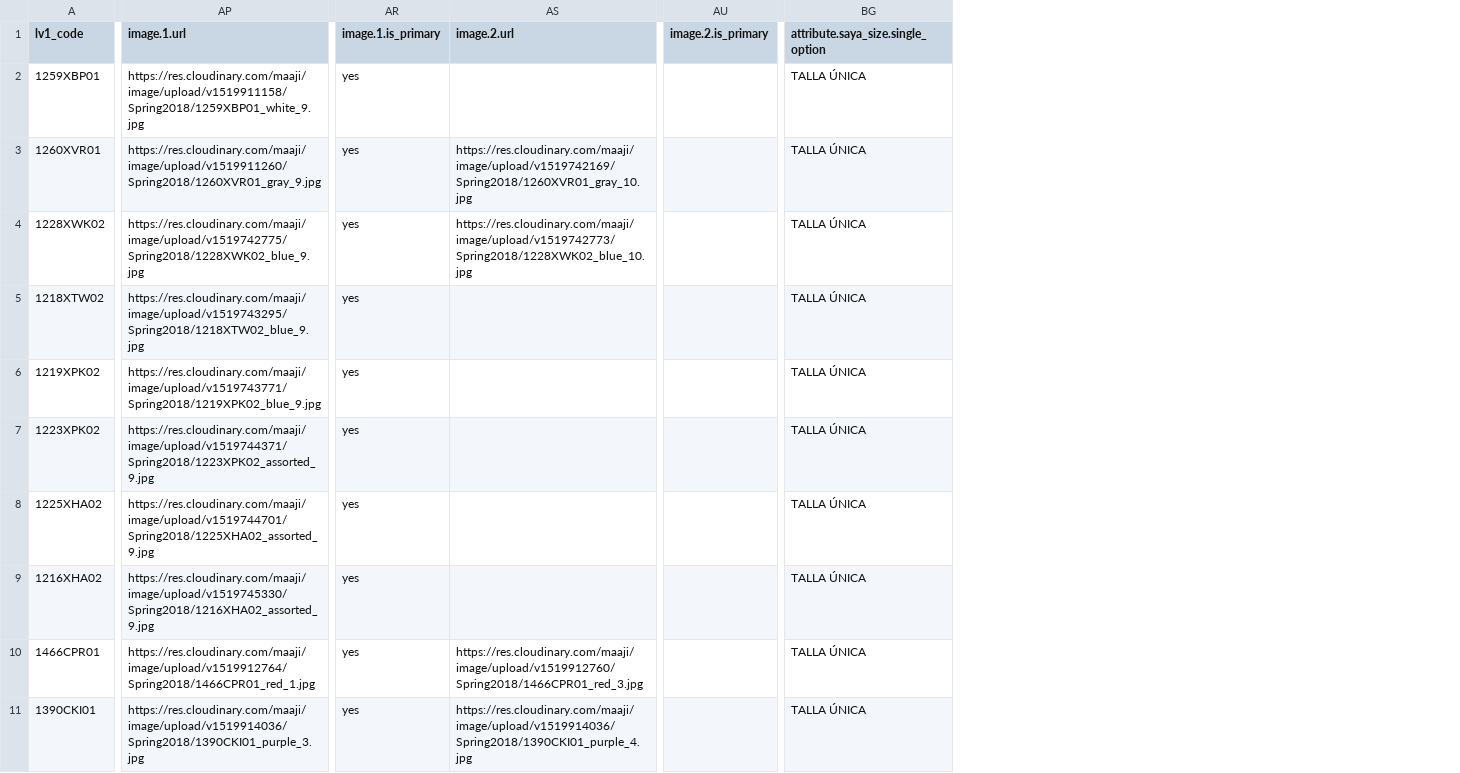
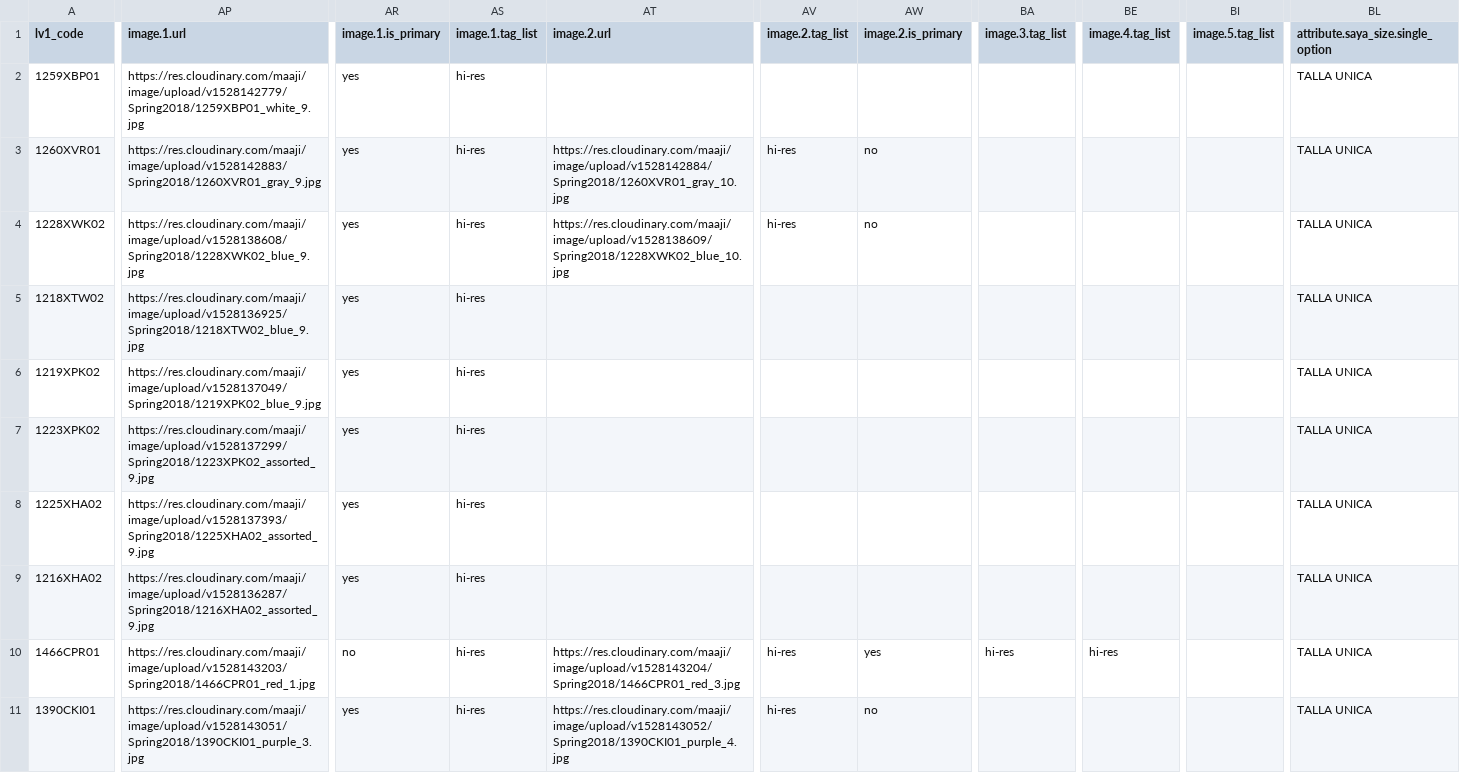
Before and after one commit to juvape/Commerce-Conect-FF, a CSV file: Archivos CSV/Spring 2018/Single Level/Single Level Style Spring Spanish.csv, drawn as a sheet; only a part is shown, gaps mark what is left out; addresses are those after the commit; the diff covers the shown part only; the diff names each change by its address in the sheet, - before the commit and + after, or states it on an @@ line.

Commit message:
Actualización CSV spring accesorios URLS peso reducido

```diff
--- a/Archivos CSV/Spring 2018/Single Level/Single Level Style Spring Spanish.csv
+++ b/Archivos CSV/Spring 2018/Single Level/Single Level Style Spring Spanish.csv
+column AS (image.1.tag_list), rows 2-11: all hi-res
+column AV (image.2.tag_list), rows 3-11: hi-res | hi-res |  |  |  |  |  | hi-res | hi-res
+column BA (image.3.tag_list), row 10: hi-res
+column BE (image.4.tag_list), row 10: hi-res
+column BI (image.5.tag_list), empty
-AP2 (image.1.url): https://res.cloudinary.com/maaji/image/upload/v1519911158/Spring2018/1259XBP01_white_9.jpg
+AP2 (image.1.url): https://res.cloudinary.com/maaji/image/upload/v1528142779/Spring2018/1259XBP01_white_9.jpg
-BL2:BL11: TALLA ÚNICA
+BL2:BL11: TALLA UNICA
-AP3 (image.1.url): https://res.cloudinary.com/maaji/image/upload/v1519911260/Spring2018/1260XVR01_gray_9.jpg
+AP3 (image.1.url): https://res.cloudinary.com/maaji/image/upload/v1528142883/Spring2018/1260XVR01_gray_9.jpg
-AT3 (image.2.url): https://res.cloudinary.com/maaji/image/upload/v1519742169/Spring2018/1260XVR01_gray_10.jpg
+AT3 (image.2.url): https://res.cloudinary.com/maaji/image/upload/v1528142884/Spring2018/1260XVR01_gray_10.jpg
-AW3:AW4 (image.2.is_primary): (empty)
+AW3:AW4 (image.2.is_primary): no
-AP4 (image.1.url): https://res.cloudinary.com/maaji/image/upload/v1519742775/Spring2018/1228XWK02_blue_9.jpg
+AP4 (image.1.url): https://res.cloudinary.com/maaji/image/upload/v1528138608/Spring2018/1228XWK02_blue_9.jpg
-AT4 (image.2.url): https://res.cloudinary.com/maaji/image/upload/v1519742773/Spring2018/1228XWK02_blue_10.jpg
+AT4 (image.2.url): https://res.cloudinary.com/maaji/image/upload/v1528138609/Spring2018/1228XWK02_blue_10.jpg
-AP5 (image.1.url): https://res.cloudinary.com/maaji/image/upload/v1519743295/Spring2018/1218XTW02_blue_9.jpg
+AP5 (image.1.url): https://res.cloudinary.com/maaji/image/upload/v1528136925/Spring2018/1218XTW02_blue_9.jpg
-AP6 (image.1.url): https://res.cloudinary.com/maaji/image/upload/v1519743771/Spring2018/1219XPK02_blue_9.jpg
+AP6 (image.1.url): https://res.cloudinary.com/maaji/image/upload/v1528137049/Spring2018/1219XPK02_blue_9.jpg
-AP7 (image.1.url): https://res.cloudinary.com/maaji/image/upload/v1519744371/Spring2018/1223XPK02_assorted_9.jpg
+AP7 (image.1.url): https://res.cloudinary.com/maaji/image/upload/v1528137299/Spring2018/1223XPK02_assorted_9.jpg
-AP8 (image.1.url): https://res.cloudinary.com/maaji/image/upload/v1519744701/Spring2018/1225XHA02_assorted_9.jpg
+AP8 (image.1.url): https://res.cloudinary.com/maaji/image/upload/v1528137393/Spring2018/1225XHA02_assorted_9.jpg
-AP9 (image.1.url): https://res.cloudinary.com/maaji/image/upload/v1519745330/Spring2018/1216XHA02_assorted_9.jpg
+AP9 (image.1.url): https://res.cloudinary.com/maaji/image/upload/v1528136287/Spring2018/1216XHA02_assorted_9.jpg
-AP10 (image.1.url): https://res.cloudinary.com/maaji/image/upload/v1519912764/Spring2018/1466CPR01_red_1.jpg
+AP10 (image.1.url): https://res.cloudinary.com/maaji/image/upload/v1528143203/Spring2018/1466CPR01_red_1.jpg
-AR10 (image.1.is_primary): yes
+AR10 (image.1.is_primary): no
-AT10 (image.2.url): https://res.cloudinary.com/maaji/image/upload/v1519912760/Spring2018/1466CPR01_red_3.jpg
+AT10 (image.2.url): https://res.cloudinary.com/maaji/image/upload/v1528143204/Spring2018/1466CPR01_red_3.jpg
-AW10 (image.2.is_primary): (empty)
+AW10 (image.2.is_primary): yes
-AP11 (image.1.url): https://res.cloudinary.com/maaji/image/upload/v1519914036/Spring2018/1390CKI01_purple_3.jpg
+AP11 (image.1.url): https://res.cloudinary.com/maaji/image/upload/v1528143051/Spring2018/1390CKI01_purple_3.jpg
-AT11 (image.2.url): https://res.cloudinary.com/maaji/image/upload/v1519914036/Spring2018/1390CKI01_purple_4.jpg
+AT11 (image.2.url): https://res.cloudinary.com/maaji/image/upload/v1528143052/Spring2018/1390CKI01_purple_4.jpg
-AW11 (image.2.is_primary): (empty)
+AW11 (image.2.is_primary): no
```
Also changed, not shown: 144 edited cells elsewhere in this file, Archivos CSV/Spring 2018/Single Level/Single Level Style Spring.csv, Archivos CSV/Summer 2018/Carga datos FF/Single Level/Single Level Style Spanish.csv, 1 other file.
